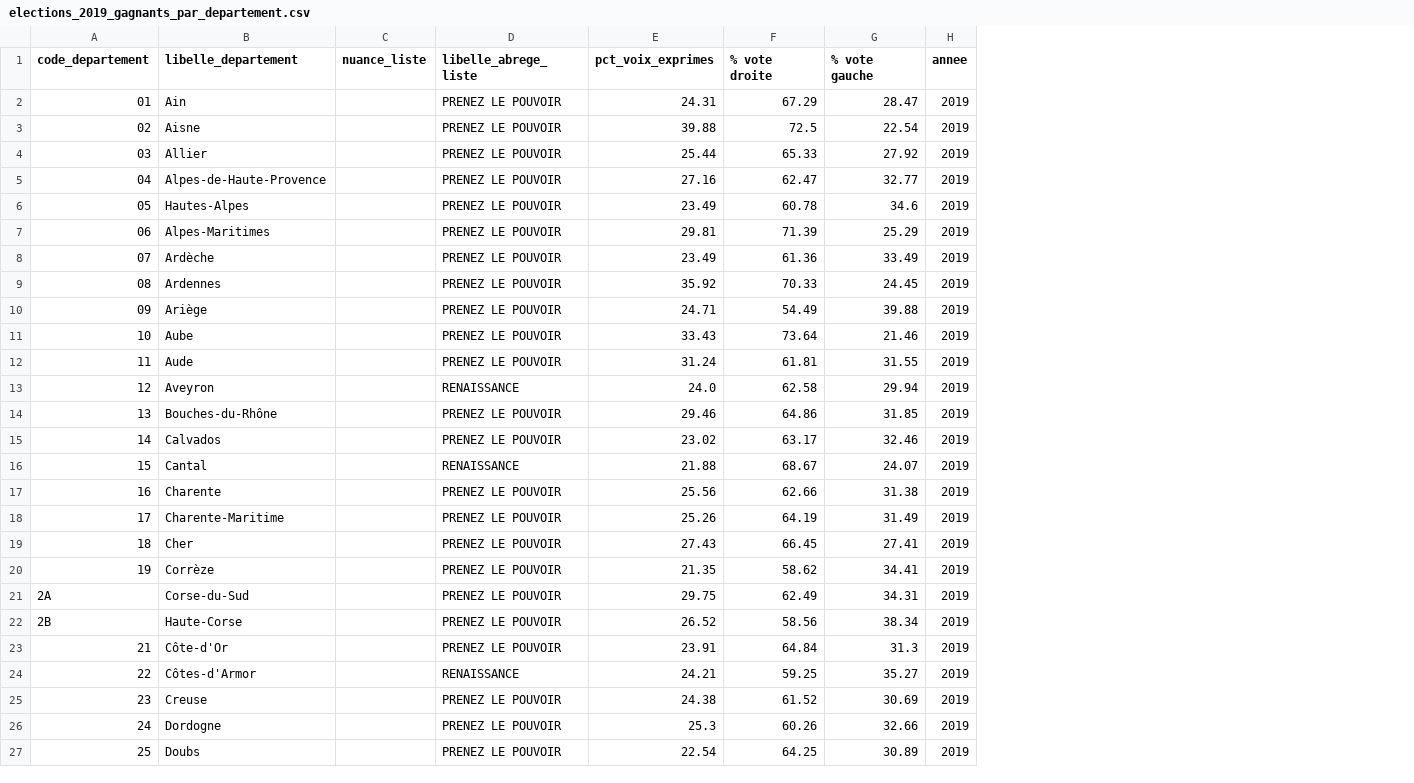
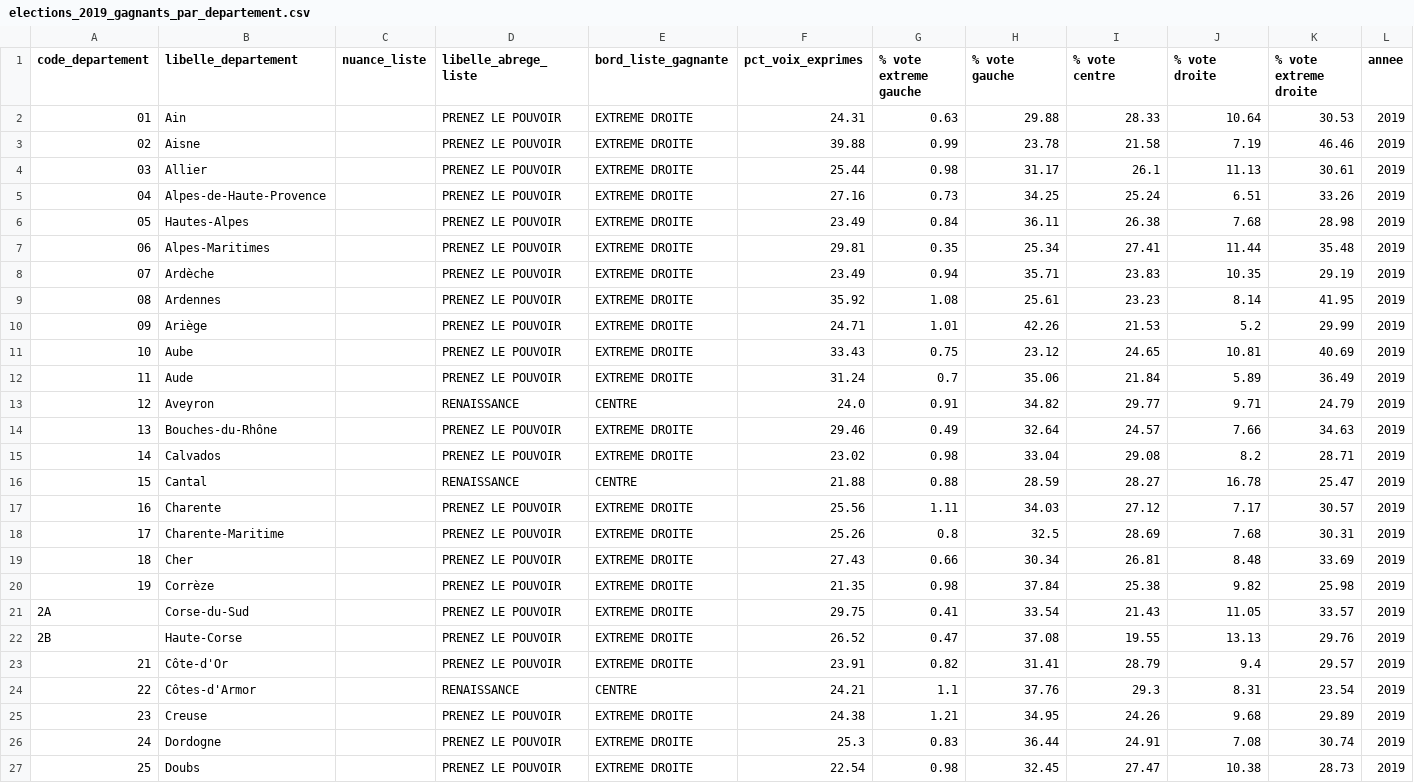
Before and after one commit to itsarnaud/tada, a CSV file: data/silver/elections_2019_gagnants_par_departement.csv, drawn as a sheet; only a part is shown; removed rows and columns are numbered as before the commit, all else as after; the diff covers the shown part only; the diff names each change by its address in the sheet, - before the commit and + after, or states it on an @@ line.

```diff
--- a/data/silver/elections_2019_gagnants_par_departement.csv
+++ b/data/silver/elections_2019_gagnants_par_departement.csv
+column E (bord_liste_gagnante), rows 2-27: EXTREME DROITE | EXTREME DROITE | EXTREME DROITE | EXTREME DROITE | EXTREME DROITE | EXTREME DROITE | EXTREME DROITE | EXTREME DROITE | EXTREME DROITE | EXTREME DROITE | EXTREME DROITE | CENTRE | EXTREME DROITE | EXTREME DROITE | CENTRE | EXTREME DROITE | EXTREME DROITE | EXTREME DROITE | EXTREME DROITE | EXTREME DROITE | EXTREME DROITE | EXTREME DROITE | CENTRE | EXTREME DROITE | EXTREME DROITE | EXTREME DROITE
-column F (% vote droite), rows 2-27: 67.29 | 72.5 | 65.33 | 62.47 | 60.78 | 71.39 | 61.36 | 70.33 | 54.49 | 73.64 | 61.81 | 62.58 | 64.86 | 63.17 | 68.67 | 62.66 | 64.19 | 66.45 | 58.62 | 62.49 | 58.56 | 64.84 | 59.25 | 61.52 | 60.26 | 64.25
+column G (% vote extreme gauche), rows 2-27: 0.63 | 0.99 | 0.98 | 0.73 | 0.84 | 0.35 | 0.94 | 1.08 | 1.01 | 0.75 | 0.7 | 0.91 | 0.49 | 0.98 | 0.88 | 1.11 | 0.8 | 0.66 | 0.98 | 0.41 | 0.47 | 0.82 | 1.1 | 1.21 | 0.83 | 0.98
+column I (% vote centre), rows 2-27: 28.33 | 21.58 | 26.1 | 25.24 | 26.38 | 27.41 | 23.83 | 23.23 | 21.53 | 24.65 | 21.84 | 29.77 | 24.57 | 29.08 | 28.27 | 27.12 | 28.69 | 26.81 | 25.38 | 21.43 | 19.55 | 28.79 | 29.3 | 24.26 | 24.91 | 27.47
+column J (% vote droite), rows 2-27: 10.64 | 7.19 | 11.13 | 6.51 | 7.68 | 11.44 | 10.35 | 8.14 | 5.2 | 10.81 | 5.89 | 9.71 | 7.66 | 8.2 | 16.78 | 7.17 | 7.68 | 8.48 | 9.82 | 11.05 | 13.13 | 9.4 | 8.31 | 9.68 | 7.08 | 10.38
+column K (% vote extreme droite), rows 2-27: 30.53 | 46.46 | 30.61 | 33.26 | 28.98 | 35.48 | 29.19 | 41.95 | 29.99 | 40.69 | 36.49 | 24.79 | 34.63 | 28.71 | 25.47 | 30.57 | 30.31 | 33.69 | 25.98 | 33.57 | 29.76 | 29.57 | 23.54 | 29.89 | 30.74 | 28.73
-H2 (% vote gauche): 28.47
+H2 (% vote gauche): 29.88
-H3 (% vote gauche): 22.54
+H3 (% vote gauche): 23.78
-H4 (% vote gauche): 27.92
+H4 (% vote gauche): 31.17
-H5 (% vote gauche): 32.77
+H5 (% vote gauche): 34.25
-H6 (% vote gauche): 34.6
+H6 (% vote gauche): 36.11
-H7 (% vote gauche): 25.29
+H7 (% vote gauche): 25.34
-H8 (% vote gauche): 33.49
+H8 (% vote gauche): 35.71
-H9 (% vote gauche): 24.45
+H9 (% vote gauche): 25.61
-H10 (% vote gauche): 39.88
+H10 (% vote gauche): 42.26
-H11 (% vote gauche): 21.46
+H11 (% vote gauche): 23.12
-H12 (% vote gauche): 31.55
+H12 (% vote gauche): 35.06
-H13 (% vote gauche): 29.94
+H13 (% vote gauche): 34.82
-H14 (% vote gauche): 31.85
+H14 (% vote gauche): 32.64
-H15 (% vote gauche): 32.46
+H15 (% vote gauche): 33.04
-H16 (% vote gauche): 24.07
+H16 (% vote gauche): 28.59
-H17 (% vote gauche): 31.38
+H17 (% vote gauche): 34.03
-H18 (% vote gauche): 31.49
+H18 (% vote gauche): 32.5
-H19 (% vote gauche): 27.41
+H19 (% vote gauche): 30.34
-H20 (% vote gauche): 34.41
+H20 (% vote gauche): 37.84
-H21 (% vote gauche): 34.31
+H21 (% vote gauche): 33.54
-H22 (% vote gauche): 38.34
+H22 (% vote gauche): 37.08
-H23 (% vote gauche): 31.3
+H23 (% vote gauche): 31.41
-H24 (% vote gauche): 35.27
+H24 (% vote gauche): 37.76
-H25 (% vote gauche): 30.69
+H25 (% vote gauche): 34.95
-H26 (% vote gauche): 32.66
+H26 (% vote gauche): 36.44
-H27 (% vote gauche): 30.89
+H27 (% vote gauche): 32.45
```
Also changed, not shown: 81 edited cells elsewhere in this file, data/gold/departements_2019_2024.csv, data/silver/demandeurs_emplois_2014_par_departement.csv, 15 other files.
